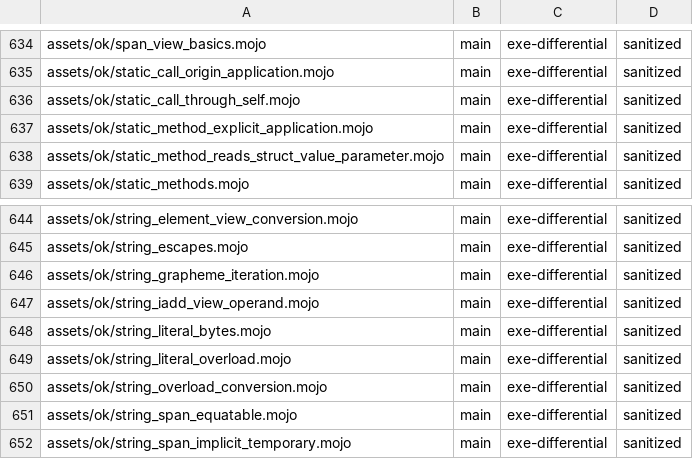
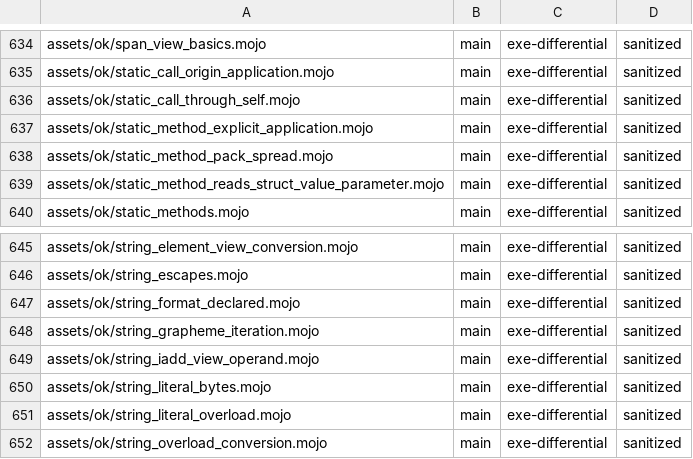
Before and after one commit to bpr/mojito, a TSV file: conformance/pliron-parity.tsv, drawn as a sheet; only a part is shown, gaps mark what is left out; the shorter side is filled out with more unchanged rows; the diff names each change by its address in the sheet, - before the commit and + after, or states it on an @@ line.

```diff
--- a/conformance/pliron-parity.tsv
+++ b/conformance/pliron-parity.tsv
+row 638: assets/ok/static_method_pack_spread.mojo | main | exe-differential | sanitized
+row 647: assets/ok/string_format_declared.mojo | main | exe-differential | sanitized
```
Also changed, not shown: conformance/assets-mojo-rejects.tsv, conformance/cases.tsv, 36 other files.
